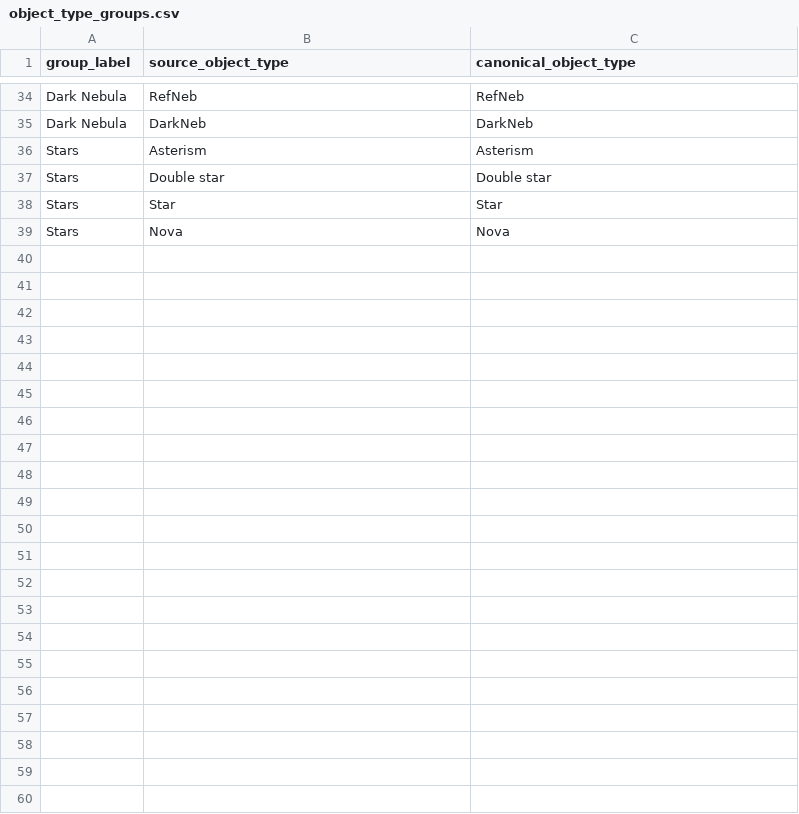
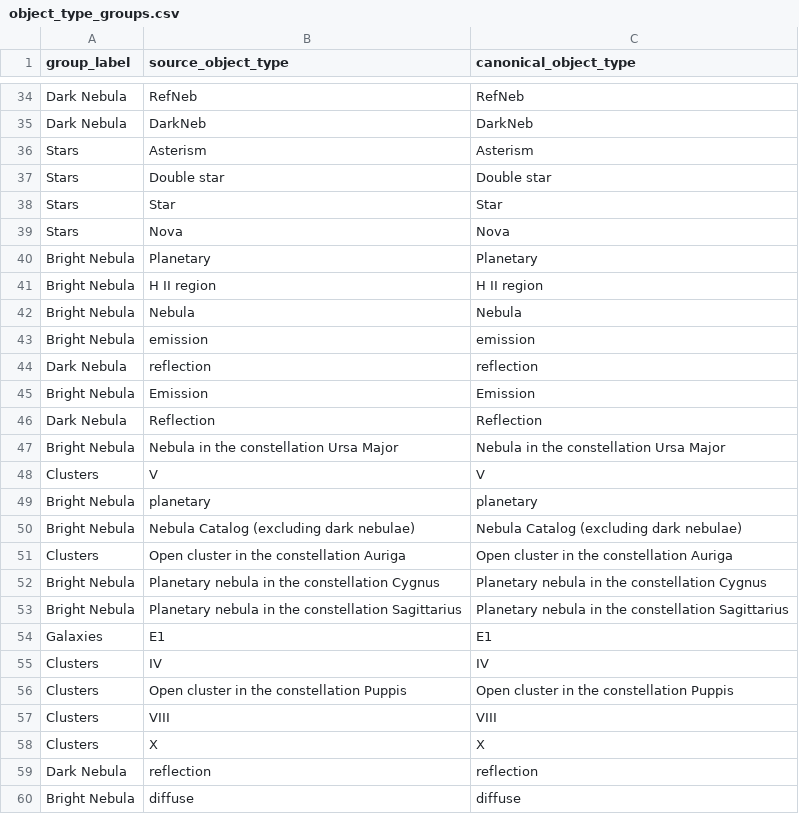
Before and after one commit to tophrchris/deep-space-object-explorer, a CSV file: data/object_type_groups.csv, drawn as a sheet; only a part is shown, gaps mark what is left out; the diff names each change by its address in the sheet, - before the commit and + after, or states it on an @@ line.

```diff
--- a/data/object_type_groups.csv
+++ b/data/object_type_groups.csv
+row 40: Bright Nebula | Planetary | Planetary
+row 41: Bright Nebula | H II region | H II region
+row 42: Bright Nebula | Nebula | Nebula
+row 43: Bright Nebula | emission | emission
+row 44: Dark Nebula | reflection | reflection
+row 45: Bright Nebula | Emission | Emission
+row 46: Dark Nebula | Reflection | Reflection
+row 47: Bright Nebula | Nebula in the constellation Ursa Major | Nebula in the constellation Ursa Major
+row 48: Clusters | V | V
+row 49: Bright Nebula | planetary | planetary
+row 50: Bright Nebula | Nebula Catalog (excluding dark nebulae) | Nebula Catalog (excluding dark nebulae)
+row 51: Clusters | Open cluster in the constellation Auriga | Open cluster in the constellation Auriga
+row 52: Bright Nebula | Planetary nebula in the constellation Cygnus | Planetary nebula in the constellation Cygnus
+row 53: Bright Nebula | Planetary nebula in the constellation Sagittarius | Planetary nebula in the constellation Sagittarius
+row 54: Galaxies | E1 | E1
+row 55: Clusters | IV | IV
+row 56: Clusters | Open cluster in the constellation Puppis | Open cluster in the constellation Puppis
+row 57: Clusters | VIII | VIII
+row 58: Clusters | X | X
+row 59: Dark Nebula | reflection | reflection
+row 60: Bright Nebula | diffuse | diffuse
```
Also changed, not shown: 2 other files.
